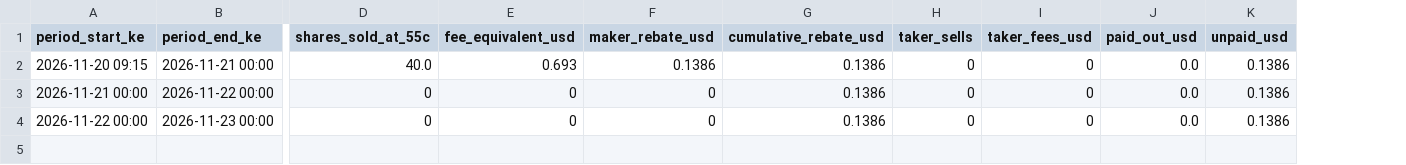
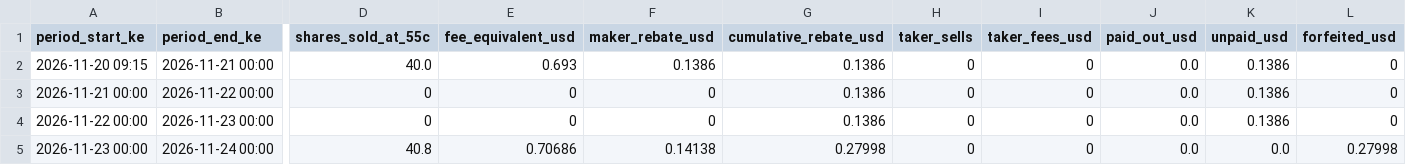
Before and after one commit to viqmurigi-dev/t3umph, a CSV file: paper_news_rebates.csv, drawn as a sheet; only a part is shown, gaps mark what is left out; rows hold the shown columns only; the diff names each change by its address in the sheet, - before the commit and + after, or states it on an @@ line.

```diff
--- a/paper_news_rebates.csv
+++ b/paper_news_rebates.csv
+column L (forfeited_usd), rows 2-4: all 0
+row 5: 2026-11-23 00:00 | 2026-11-24 00:00 | 40.8 | 0.70686 | 0.14138 | 0.27998 | 0 | 0 | 0.0 | 0.0 | 0.27998
```
Also changed, not shown: paper_news_daily.csv, 5 other files.
